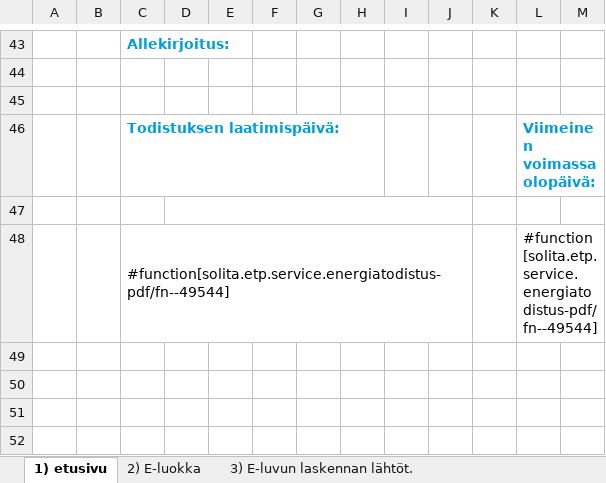
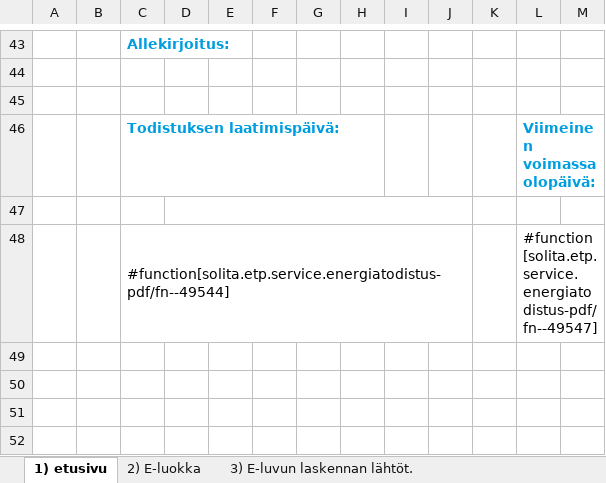
Before and after one commit to solita/etp-core, an Excel workbook: etp-backend/src/main/resources/energiatodistus-2013-fi.xlsx, sheet 1) etusivu, drawn as a sheet; only a part is shown, gaps mark what is left out; values as stored, in another font and other column widths than the file's, no borders; charts and pictures and conditional formats not drawn; the diff names each change by its address in the sheet, - before the commit and + after, or states it on an @@ line.

Commit message:
AE-1143 fix voimassaolo date in 2013 finnish energiatodistus template

```diff
--- a/etp-backend/src/main/resources/energiatodistus-2013-fi.xlsx (sheet 1) etusivu)
+++ b/etp-backend/src/main/resources/energiatodistus-2013-fi.xlsx (sheet 1) etusivu)
-L48: #function[solita.etp.service.energiatodistus-pdf/fn--49544]
+L48: #function[solita.etp.service.energiatodistus-pdf/fn--49547]
```
Also changed, not shown: charts or pictures.
